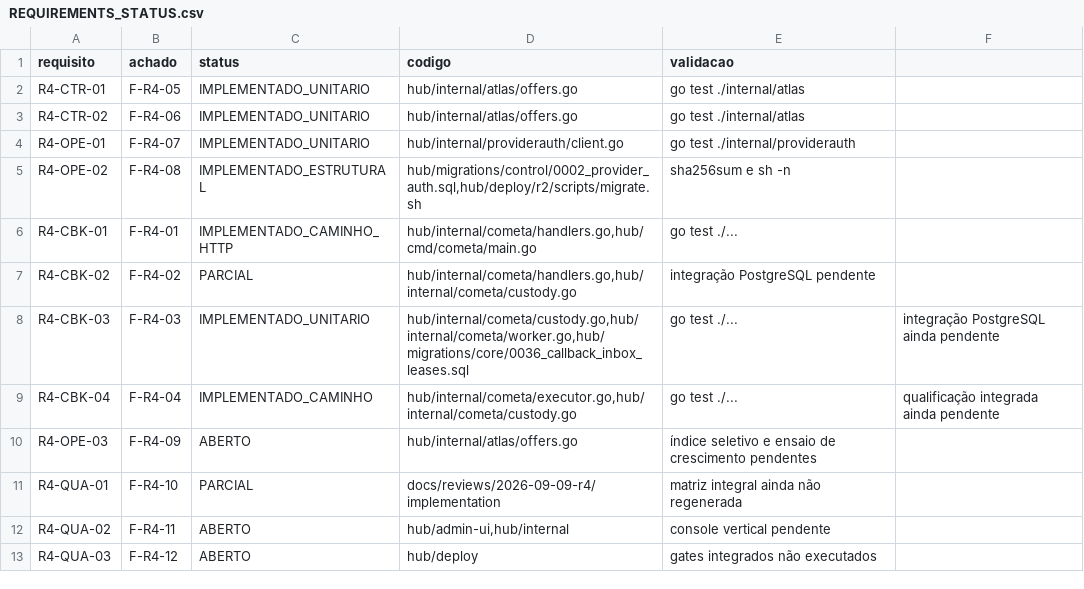
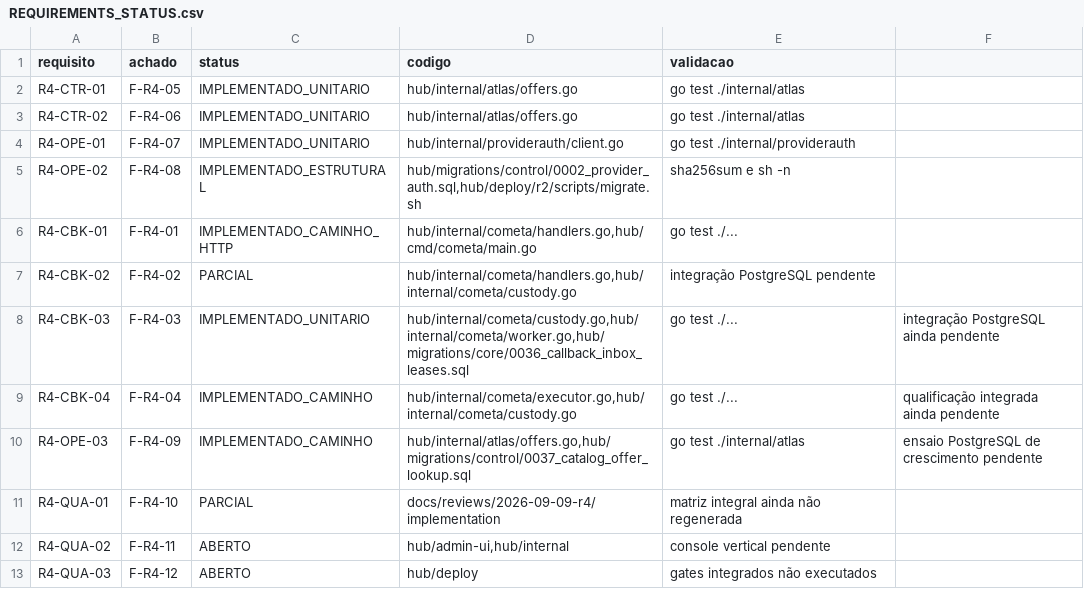
Before and after one commit to leandroclf/ai-hub, a CSV file: docs/reviews/2026-09-09-r4/implementation/REQUIREMENTS_STATUS.csv, drawn as a sheet.

```diff
--- a/docs/reviews/2026-09-09-r4/implementation/REQUIREMENTS_STATUS.csv
+++ b/docs/reviews/2026-09-09-r4/implementation/REQUIREMENTS_STATUS.csv
@@ -9,3 +9,3 @@ R4-CBK-03;F-R4-03;IMPLEMENTADO_UNITARIO;hub/internal/cometa/custody.go,hub/inter
 R4-CBK-04;F-R4-04;IMPLEMENTADO_CAMINHO;hub/internal/cometa/executor.go,hub/internal/cometa/custody.go;go test ./...;qualificação integrada ainda pendente
-R4-OPE-03;F-R4-09;ABERTO;hub/internal/atlas/offers.go;índice seletivo e ensaio de crescimento pendentes
+R4-OPE-03;F-R4-09;IMPLEMENTADO_CAMINHO;hub/internal/atlas/offers.go,hub/migrations/control/0037_catalog_offer_lookup.sql;go test ./internal/atlas;ensaio PostgreSQL de crescimento pendente
 R4-QUA-01;F-R4-10;PARCIAL;docs/reviews/2026-09-09-r4/implementation;matriz integral ainda não regenerada
```
Also changed, not shown: docs/reviews/2026-09-09-r4/implementation/SCENARIO_RESULTS.csv, 4 other files.
